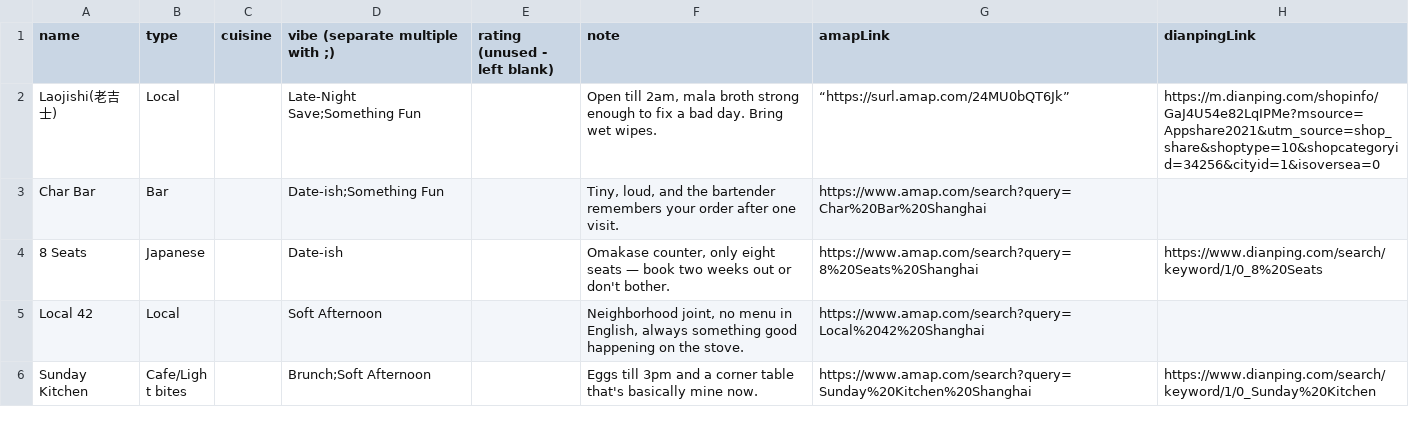
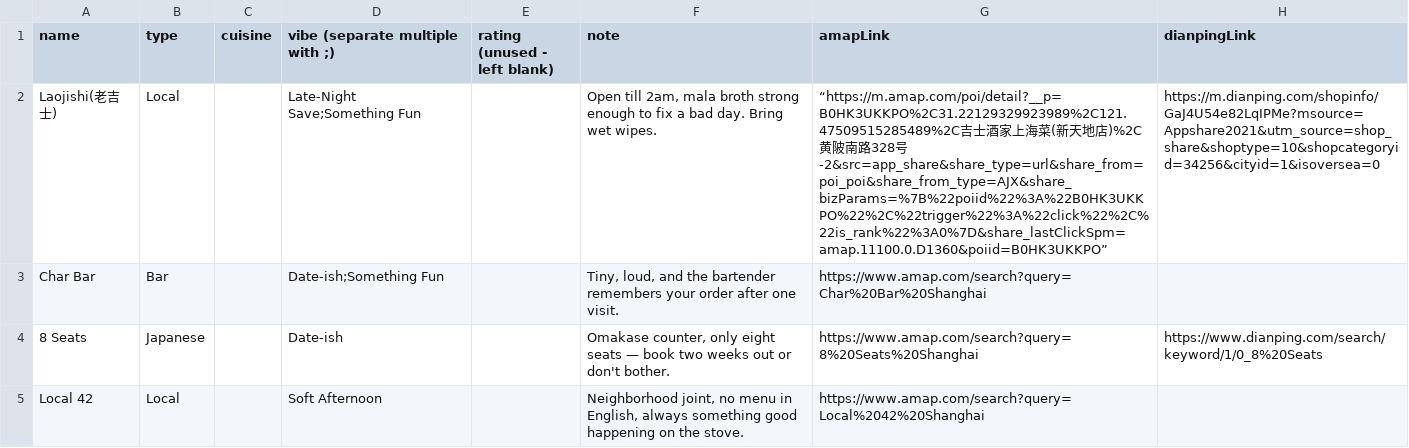
Before and after one commit to jemma-w/Shanghai-Edit, a CSV file: places.csv, drawn as a sheet; only a part is shown; the shorter side is filled out with more unchanged rows; the diff names each change by its address in the sheet, - before the commit and + after, or states it on an @@ line.

Commit message:
Update places.csv

```diff
--- a/places.csv
+++ b/places.csv
-G2 (amapLink): “https://surl.amap.com/24MU0bQT6Jk”
+G2 (amapLink): “https://m.amap.com/poi/detail?__p=B0HK3UKKPO%2C31.22129329923989%2C121.47509515285489%2C吉士酒家上海菜(新天地店)%2C黄陂南路328号-2&src=app_share&share_type=url&share_from=poi_poi&share_from_type=AJX&share_bizParams=%7B%22poiid%22%3A%22B0HK3UKKPO%22%2C%22trigger%22%3A%22click%22%2C%22is_rank%22%3A0%7D&share_lastClickSpm=amap.11100.0.D1360&poiid=B0HK3UKKPO”
```
